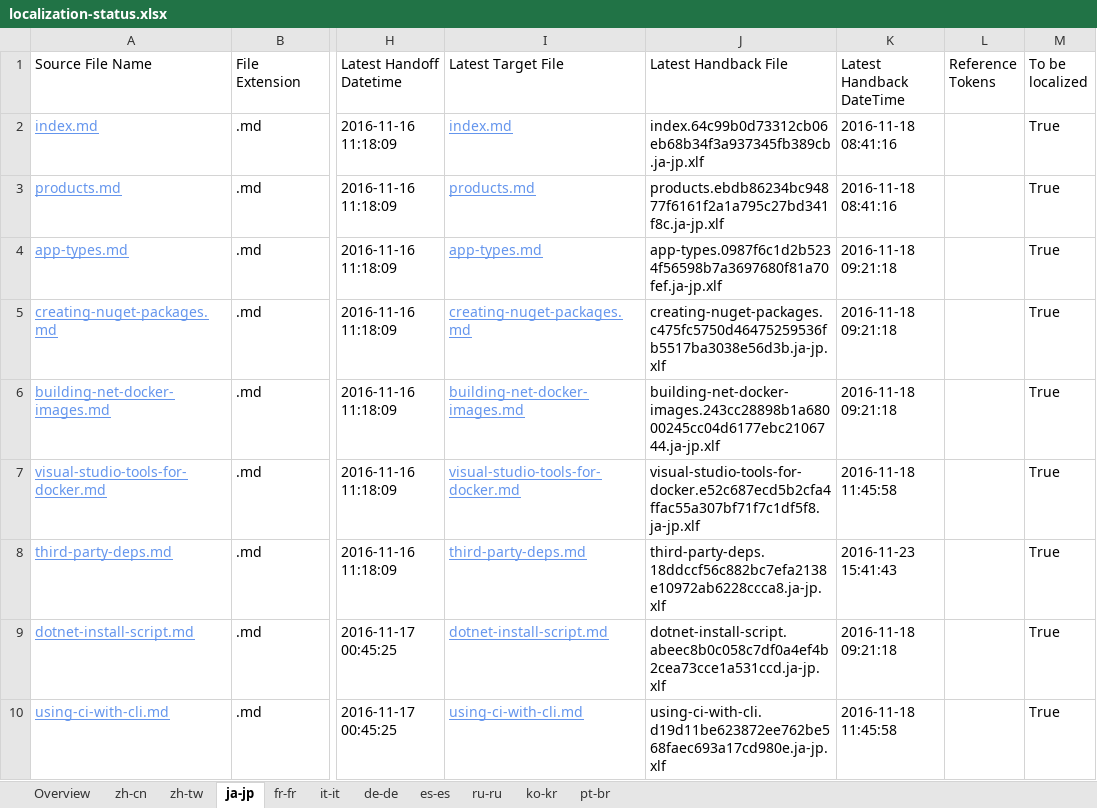
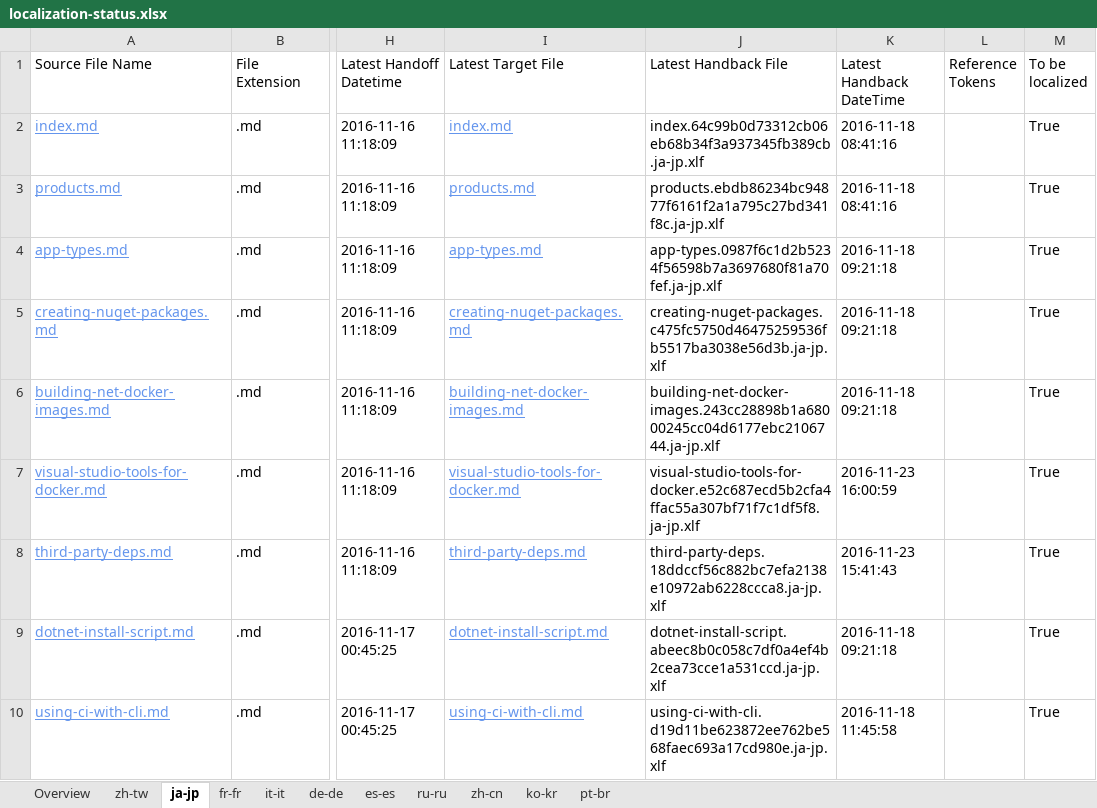
Before and after one commit to openpublishoperation/docs.handback, an Excel workbook: ol-handback/dotnet/docs/master/localization-status.xlsx, sheet ja-jp, drawn as a sheet; only a part is shown, gaps mark what is left out; values as stored, in another font and other column widths than the file's, no borders; table styles not drawn; the diff names each change by its address in the sheet, - before the commit and + after, or states it on an @@ line.

Commit message:
Generate Report for Handback

```diff
--- a/ol-handback/dotnet/docs/master/localization-status.xlsx (sheet ja-jp)
+++ b/ol-handback/dotnet/docs/master/localization-status.xlsx (sheet ja-jp)
@@ sheet tab order changed: Overview | zh-tw | ja-jp | fr-fr | it-it | de-de | es-es | ru-ru | zh-cn | ko-kr | pt-br @@
-K7 (Latest Handback DateTime): 2016-11-18 11:45:58
+K7 (Latest Handback DateTime): 2016-11-23 16:00:59
```
Also changed, not shown: sheet zh-cn, sheet Overview, sheet zh-tw, ol-handback/dotnet/docs/master/handback-status.xlsx.
